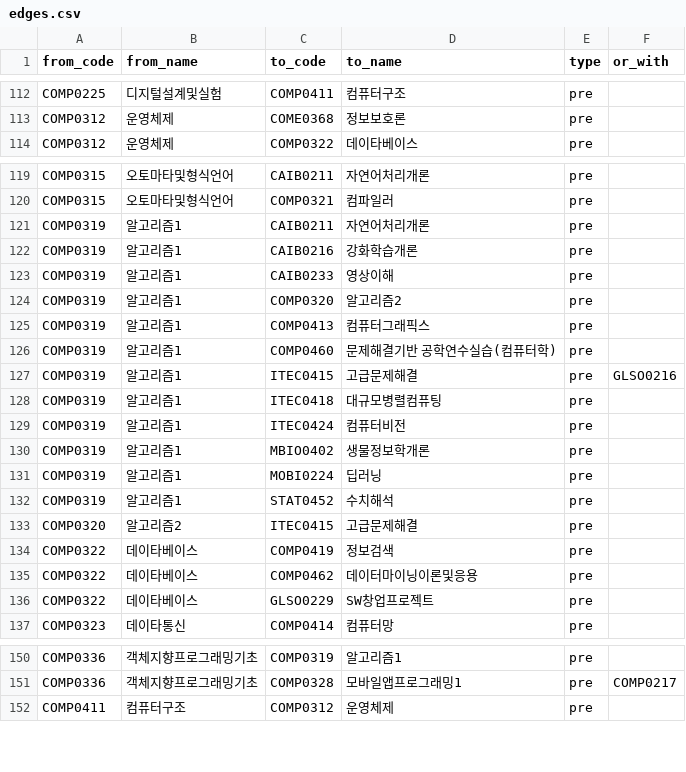
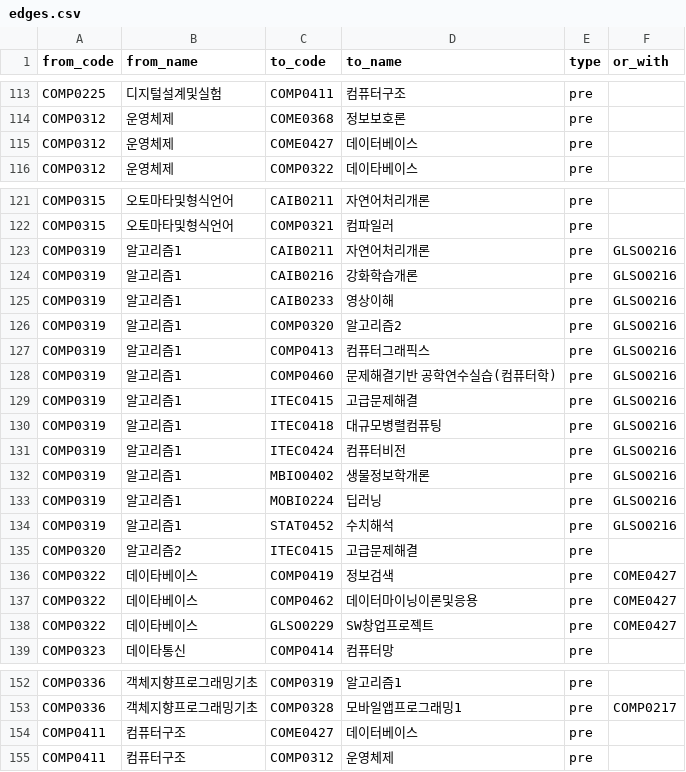
Before and after one commit to junyoung2147/CSE_Hackathon, a CSV file: data/graph_data/edges.csv, drawn as a sheet; only a part is shown, gaps mark what is left out; the diff covers the shown part only.

```diff
--- a/data/graph_data/edges.csv
+++ b/data/graph_data/edges.csv
@@ -113,2 +114,3 @@ COMP0225,디지털설계및실험,COMP0411,컴퓨터구조,pre,
 COMP0312,운영체제,COME0368,정보보호론,pre,
+COMP0312,운영체제,COME0427,데이터베이스,pre,
 COMP0312,운영체제,COMP0322,데이타베이스,pre,
@@ -120,18 +122,18 @@ COMP0315,오토마타및형식언어,CAIB0211,자연어처리개론,pre,
 COMP0315,오토마타및형식언어,COMP0321,컴파일러,pre,
-COMP0319,알고리즘1,CAIB0211,자연어처리개론,pre,
-COMP0319,알고리즘1,CAIB0216,강화학습개론,pre,
-COMP0319,알고리즘1,CAIB0233,영상이해,pre,
-COMP0319,알고리즘1,COMP0320,알고리즘2,pre,
-COMP0319,알고리즘1,COMP0413,컴퓨터그래픽스,pre,
-COMP0319,알고리즘1,COMP0460,문제해결기반 공학연수실습(컴퓨터학),pre,
+COMP0319,알고리즘1,CAIB0211,자연어처리개론,pre,GLSO0216
+COMP0319,알고리즘1,CAIB0216,강화학습개론,pre,GLSO0216
+COMP0319,알고리즘1,CAIB0233,영상이해,pre,GLSO0216
+COMP0319,알고리즘1,COMP0320,알고리즘2,pre,GLSO0216
+COMP0319,알고리즘1,COMP0413,컴퓨터그래픽스,pre,GLSO0216
+COMP0319,알고리즘1,COMP0460,문제해결기반 공학연수실습(컴퓨터학),pre,GLSO0216
 COMP0319,알고리즘1,ITEC0415,고급문제해결,pre,GLSO0216
-COMP0319,알고리즘1,ITEC0418,대규모병렬컴퓨팅,pre,
-COMP0319,알고리즘1,ITEC0424,컴퓨터비전,pre,
-COMP0319,알고리즘1,MBIO0402,생물정보학개론,pre,
-COMP0319,알고리즘1,MOBI0224,딥러닝,pre,
-COMP0319,알고리즘1,STAT0452,수치해석,pre,
+COMP0319,알고리즘1,ITEC0418,대규모병렬컴퓨팅,pre,GLSO0216
+COMP0319,알고리즘1,ITEC0424,컴퓨터비전,pre,GLSO0216
+COMP0319,알고리즘1,MBIO0402,생물정보학개론,pre,GLSO0216
+COMP0319,알고리즘1,MOBI0224,딥러닝,pre,GLSO0216
+COMP0319,알고리즘1,STAT0452,수치해석,pre,GLSO0216
 COMP0320,알고리즘2,ITEC0415,고급문제해결,pre,
-COMP0322,데이타베이스,COMP0419,정보검색,pre,
-COMP0322,데이타베이스,COMP0462,데이터마이닝이론및응용,pre,
-COMP0322,데이타베이스,GLSO0229,SW창업프로젝트,pre,
+COMP0322,데이타베이스,COMP0419,정보검색,pre,COME0427
+COMP0322,데이타베이스,COMP0462,데이터마이닝이론및응용,pre,COME0427
+COMP0322,데이타베이스,GLSO0229,SW창업프로젝트,pre,COME0427
 COMP0323,데이타통신,COMP0414,컴퓨터망,pre,
@@ -151,2 +153,3 @@ COMP0336,객체지향프로그래밍기초,COMP0319,알고리즘1,pre,
 COMP0336,객체지향프로그래밍기초,COMP0328,모바일앱프로그래밍1,pre,COMP0217
+COMP0411,컴퓨터구조,COME0427,데이터베이스,pre,
 COMP0411,컴퓨터구조,COMP0312,운영체제,pre,
```
Also changed, not shown: 15 added rows, 9 removed rows and 16 edited cells elsewhere in this file, 3 other files.
